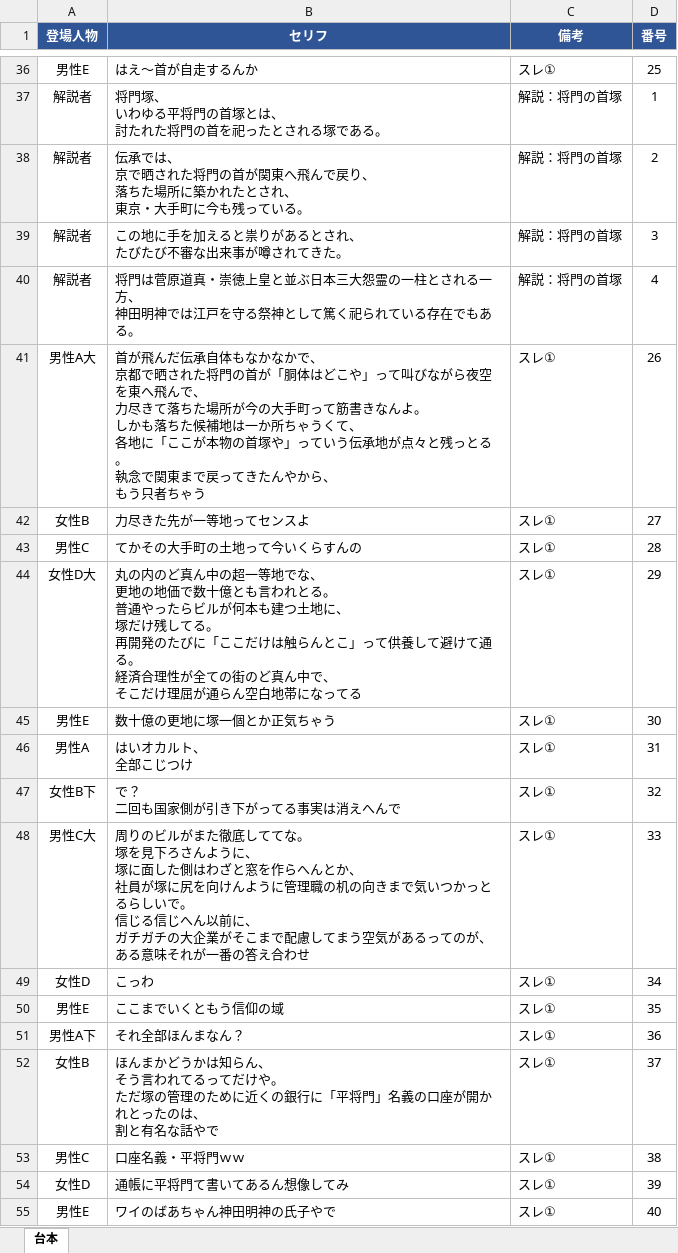
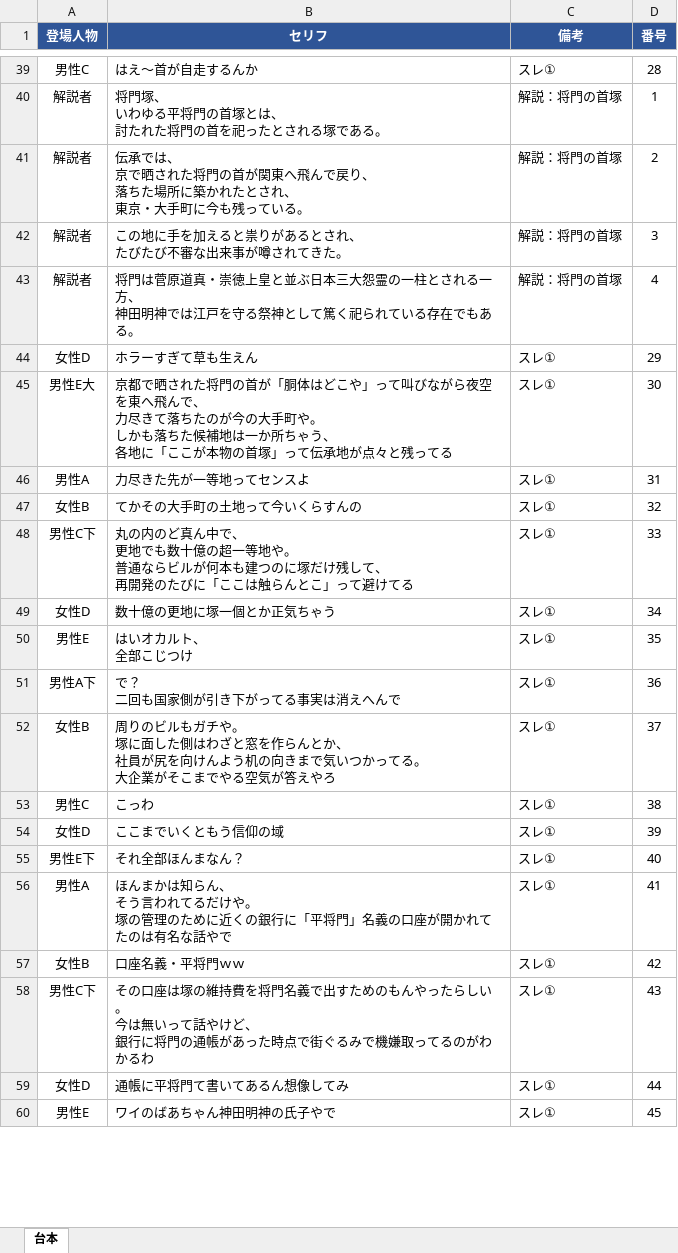
Before and after one commit to corocorobusiness-oss/2nd-brain, an Excel workbook: 01_プロジェクト/YouTube/創作スレ下書き/2026-06-17_平将門の祟り_台本.xlsx, sheet 台本, drawn as a sheet; only a part is shown, gaps mark what is left out; values as stored, in another font and other column widths than the file's, no borders; removed rows and columns are numbered as before the commit, all else as after; ↵ is a line break in a cell; the diff covers the shown part only; the diff names each change by its address in the sheet, - before the commit and + after, or states it on an @@ line.

```diff
--- a/01_プロジェクト/YouTube/創作スレ下書き/2026-06-17_平将門の祟り_台本.xlsx (sheet 台本)
+++ b/01_プロジェクト/YouTube/創作スレ下書き/2026-06-17_平将門の祟り_台本.xlsx (sheet 台本)
-A39 (登場人物): 男性E
+A39 (登場人物): 男性C
-D39 (番号): 25
+D39 (番号): 28
-row 41: 男性A大 | 首が飛んだ伝承自体もなかなかで、 ↵ 京都で晒された将門の首が「胴体はどこや」って叫びながら夜空を東へ飛んで、 ↵ 力尽きて落ちた場所が今の大手町って筋書きなんよ。 ↵ しかも落ちた候補地は一か所ちゃうくて、 ↵ 各地に「ここが本物の首塚や」っていう伝承地が点々と残っとる。 ↵ 執念で関東まで戻ってきたんやから、 ↵ もう只者ちゃう | スレ① | 26
+row 44: 女性D | ホラーすぎて草も生えん | スレ① | 29
+row 45: 男性E大 | 京都で晒された将門の首が「胴体はどこや」って叫びながら夜空を東へ飛んで、 ↵ 力尽きて落ちたのが今の大手町や。 ↵ しかも落ちた候補地は一か所ちゃう、 ↵ 各地に「ここが本物の首塚」って伝承地が点々と残ってる | スレ① | 30
-A46 (登場人物): 女性B
+A46 (登場人物): 男性A
-D46 (番号): 27
+D46 (番号): 31
-A47 (登場人物): 男性C
+A47 (登場人物): 女性B
-D47 (番号): 28
+D47 (番号): 32
-row 44: 女性D大 | 丸の内のど真ん中の超一等地でな、 ↵ 更地の地価で数十億とも言われとる。 ↵ 普通やったらビルが何本も建つ土地に、 ↵ 塚だけ残してる。 ↵ 再開発のたびに「ここだけは触らんとこ」って供養して避けて通る。 ↵ 経済合理性が全ての街のど真ん中で、 ↵ そこだけ理屈が通らん空白地帯になってる | スレ① | 29
+row 48: 男性C下 | 丸の内のど真ん中で、 ↵ 更地でも数十億の超一等地や。 ↵ 普通ならビルが何本も建つのに塚だけ残して、 ↵ 再開発のたびに「ここは触らんとこ」って避けてる | スレ① | 33
-A49 (登場人物): 男性E
+A49 (登場人物): 女性D
-D49 (番号): 30
+D49 (番号): 34
-A50 (登場人物): 男性A
+A50 (登場人物): 男性E
-D50 (番号): 31
+D50 (番号): 35
-A51 (登場人物): 女性B下
+A51 (登場人物): 男性A下
-D51 (番号): 32
+D51 (番号): 36
-row 48: 男性C大 | 周りのビルがまた徹底しててな。 ↵ 塚を見下ろさんように、 ↵ 塚に面した側はわざと窓を作らへんとか、 ↵ 社員が塚に尻を向けんように管理職の机の向きまで気いつかっとるらしいで。 ↵ 信じる信じへん以前に、 ↵ ガチガチの大企業がそこまで配慮してまう空気があるってのが、 ↵ ある意味それが一番の答え合わせ | スレ① | 33
+row 52: 女性B | 周りのビルもガチや。 ↵ 塚に面した側はわざと窓を作らんとか、 ↵ 社員が尻を向けんよう机の向きまで気いつかってる。 ↵ 大企業がそこまでやる空気が答えやろ | スレ① | 37
-A53 (登場人物): 女性D
+A53 (登場人物): 男性C
-D53 (番号): 34
+D53 (番号): 38
-A54 (登場人物): 男性E
+A54 (登場人物): 女性D
-D54 (番号): 35
+D54 (番号): 39
-A55 (登場人物): 男性A下
+A55 (登場人物): 男性E下
-D55 (番号): 36
+D55 (番号): 40
-row 52: 女性B | ほんまかどうかは知らん、 ↵ そう言われてるってだけや。 ↵ ただ塚の管理のために近くの銀行に「平将門」名義の口座が開かれとったのは、 ↵ 割と有名な話やで | スレ① | 37
+row 56: 男性A | ほんまかは知らん、 ↵ そう言われてるだけや。 ↵ 塚の管理のために近くの銀行に「平将門」名義の口座が開かれてたのは有名な話やで | スレ① | 41
-A57 (登場人物): 男性C
+A57 (登場人物): 女性B
-D57 (番号): 38
+D57 (番号): 42
+row 58: 男性C下 | その口座は塚の維持費を将門名義で出すためのもんやったらしい。 ↵ 今は無いって話やけど、 ↵ 銀行に将門の通帳があった時点で街ぐるみで機嫌取ってるのがわかるわ | スレ① | 43
-D59 (番号): 39
+D59 (番号): 44
-D60 (番号): 40
+D60 (番号): 45
```
Also changed, not shown: 15 added rows, 11 removed rows and 97 edited cells elsewhere in this sheet, 4 other files.
